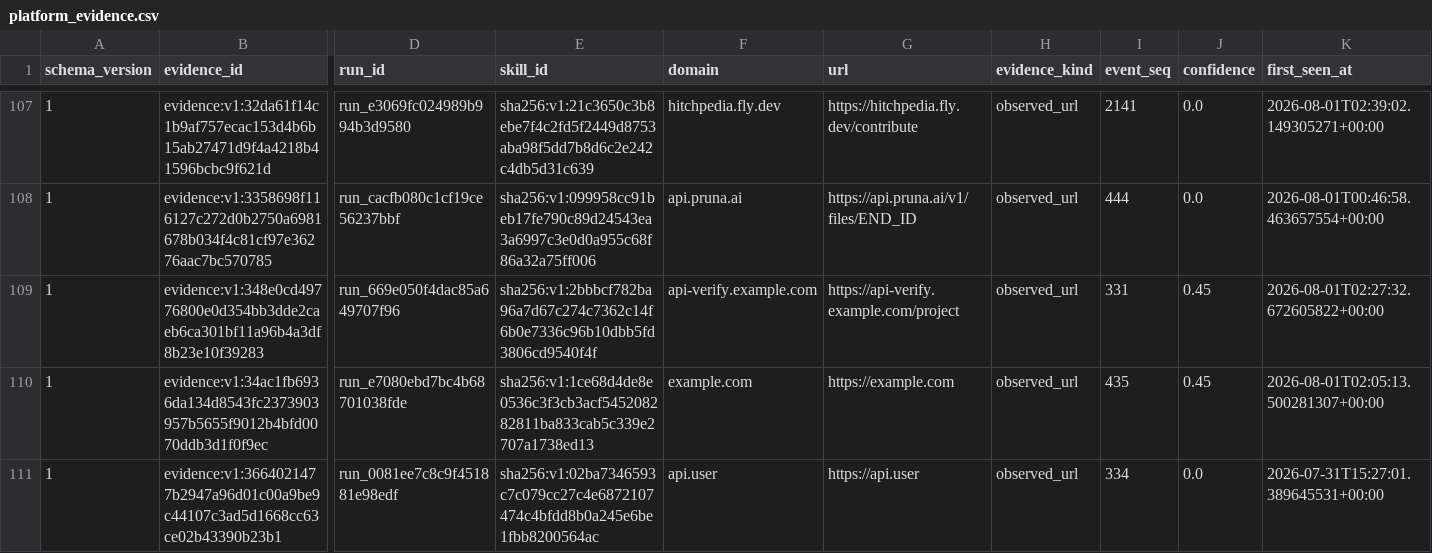
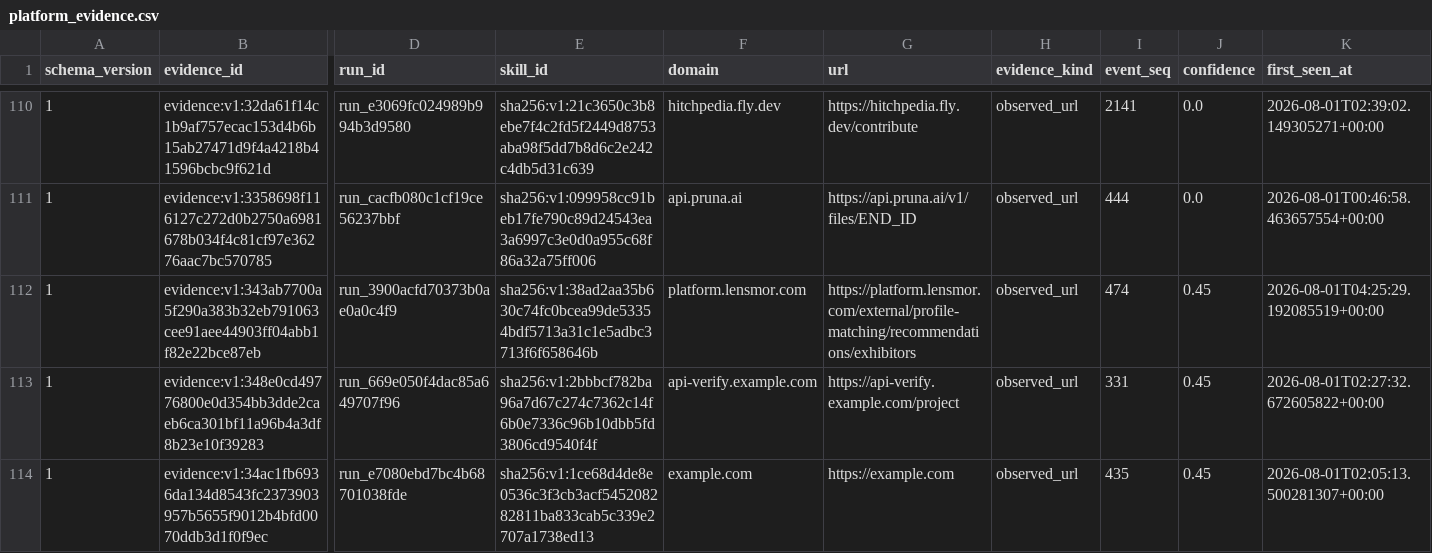
Before and after one commit to vyrus001/skillsissue.ai, a CSV file: data/platform_evidence.csv, drawn as a sheet; only a part is shown, gaps mark what is left out; the shorter side is filled out with more unchanged rows; rows hold the shown columns only; the diff covers the shown part only; the diff names each change by its address in the sheet, - before the commit and + after, or states it on an @@ line.

```diff
--- a/data/platform_evidence.csv
+++ b/data/platform_evidence.csv
+row 112: 1 | evidence:v1:343ab7700a5f290a383b32eb791063cee91aee44903ff04abb1f82e22bce87eb | run_3900acfd70373b0ae0a0c4f9 | sha256:v1:38ad2aa35b630c74fc0bcea99de53354bdf5713a31c1e5adbc3713f6f658646b | platform.lensmor.com | https://platform.lensmor.com/external/profile-matching/recommendations/exhibitors | observed_url | 474 | 0.45 | 2026-08-01T04:25:29.192085519+00:00
```
Also changed, not shown: 9 added rows elsewhere in this file, 1 other file.
